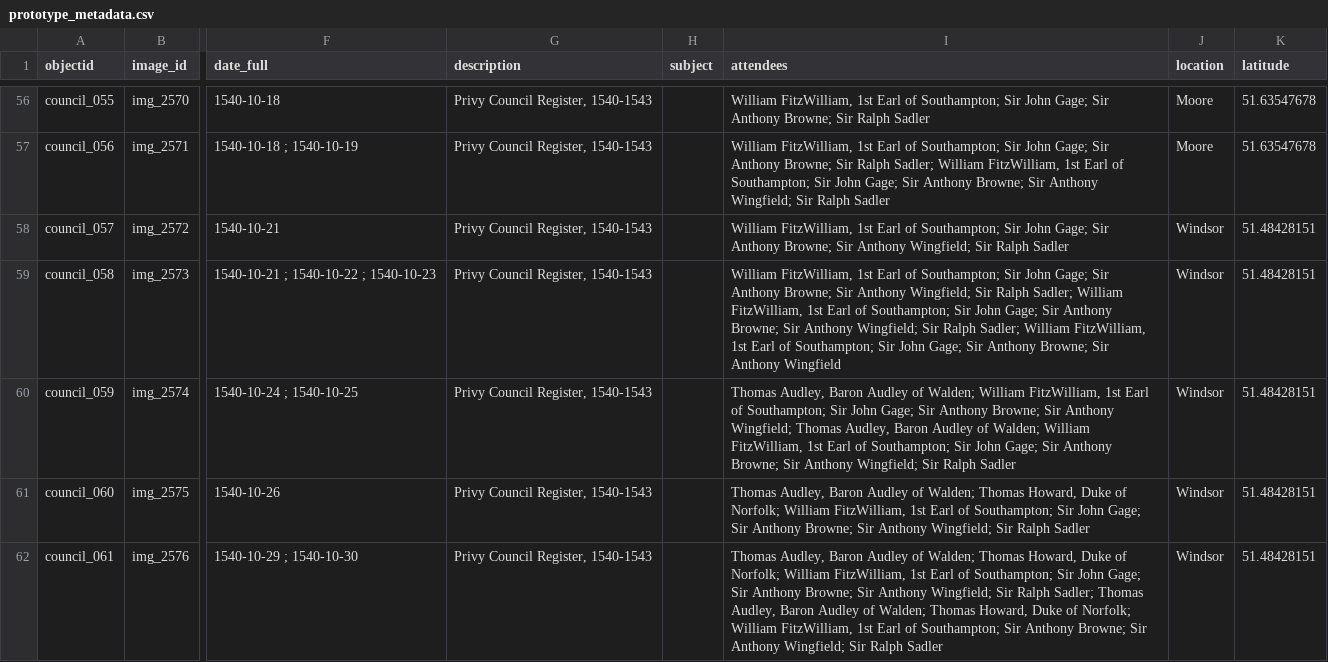
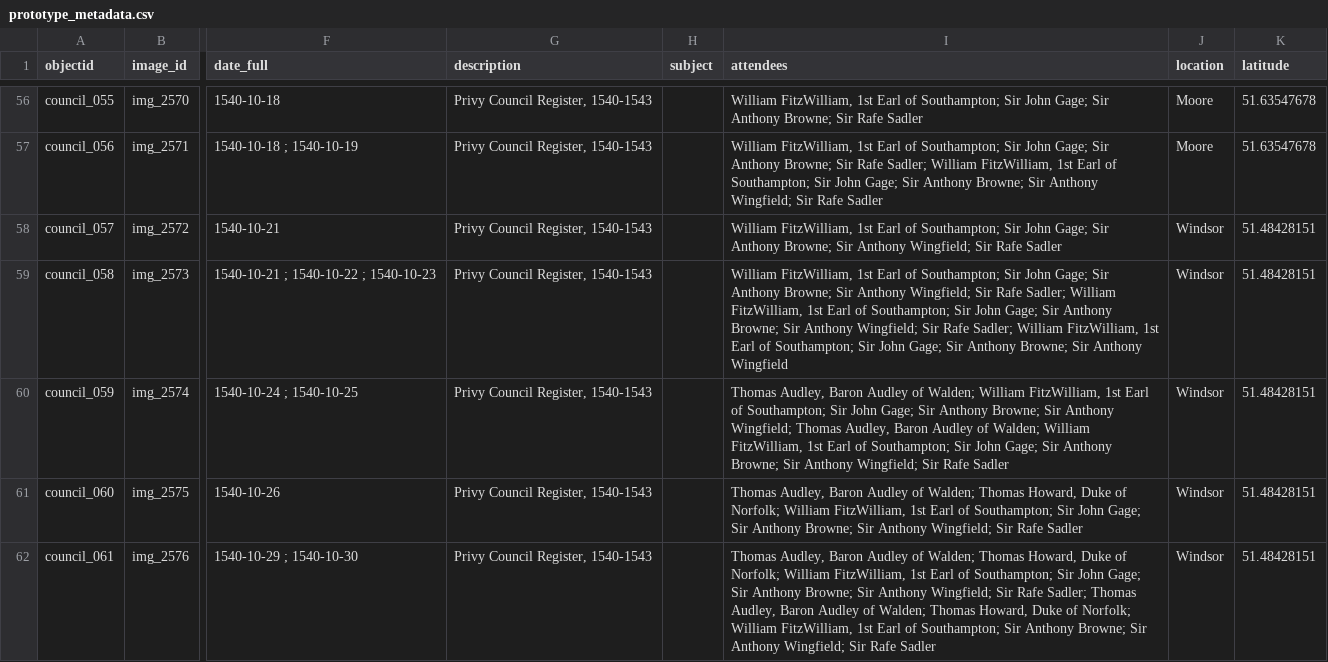
Before and after one commit to CBurge95/kings-counsel, a CSV file: _data/prototype_metadata.csv, drawn as a sheet; only a part is shown, gaps mark what is left out; the diff covers the shown part only; the diff names each change by its address in the sheet, - before the commit and + after, or states it on an @@ line.

```diff
--- a/_data/prototype_metadata.csv
+++ b/_data/prototype_metadata.csv
-I56 (attendees): …Browne; Sir Ralph Sadler
+I56 (attendees): …Browne; Sir Rafe Sadler
-I57 (attendees): …Browne; Sir Ralph Sadler; William FitzWilliam, 1st Earl of Southampton; Sir John Gage; Sir Anthony Browne; Sir Anthony Wingfield; Sir Ralph Sadler
+I57 (attendees): …Browne; Sir Rafe Sadler; William FitzWilliam, 1st Earl of Southampton; Sir John Gage; Sir Anthony Browne; Sir Anthony Wingfield; Sir Rafe Sadler
-I58 (attendees): …Wingfield; Sir Ralph Sadler
+I58 (attendees): …Wingfield; Sir Rafe Sadler
-I59 (attendees): …Wingfield; Sir Ralph Sadler; William FitzWilliam, 1st Earl of Southampton; Sir John Gage; Sir Anthony Browne; Sir Anthony Wingfield; Sir Ralph Sadler; William…
+I59 (attendees): …Wingfield; Sir Rafe Sadler; William FitzWilliam, 1st Earl of Southampton; Sir John Gage; Sir Anthony Browne; Sir Anthony Wingfield; Sir Rafe Sadler; William…
-I60 (attendees): …Wingfield; Sir Ralph Sadler
+I60 (attendees): …Wingfield; Sir Rafe Sadler
-I61 (attendees): …Wingfield; Sir Ralph Sadler
+I61 (attendees): …Wingfield; Sir Rafe Sadler
-I62 (attendees): …Wingfield; Sir Ralph Sadler; Thomas Audley, Baron Audley of Walden; Thomas Howard, Duke of Norfolk; William FitzWilliam, 1st Earl of Southampton; Sir Anthony Browne; Sir Anthony Wingfield; Sir Ralph Sadler
+I62 (attendees): …Wingfield; Sir Rafe Sadler; Thomas Audley, Baron Audley of Walden; Thomas Howard, Duke of Norfolk; William FitzWilliam, 1st Earl of Southampton; Sir Anthony Browne; Sir Anthony Wingfield; Sir Rafe Sadler
```
Also changed, not shown: 89 edited cells elsewhere in this file, _data/config-nav.csv, 49 other files.
